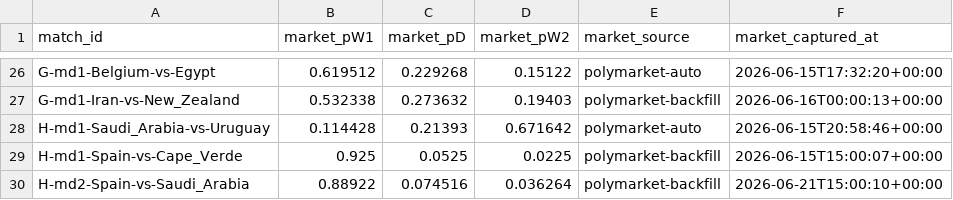
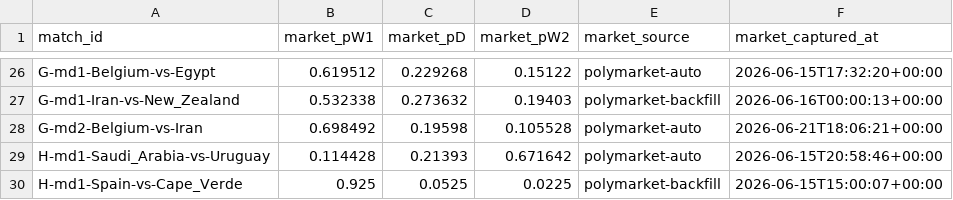
Before and after one commit to binlong09/wc2026-prediction-models, a CSV file: data/state/market_snapshots.csv, drawn as a sheet; only a part is shown, gaps mark what is left out; the shorter side is filled out with more unchanged rows.

```diff
--- a/data/state/market_snapshots.csv
+++ b/data/state/market_snapshots.csv
@@ -27,2 +27,3 @@ G-md1-Belgium-vs-Egypt,0.619512,0.229268,0.15122,polymarket-auto,2026-06-15T17:3
 G-md1-Iran-vs-New_Zealand,0.532338,0.273632,0.19403,polymarket-backfill,2026-06-16T00:00:13+00:00
+G-md2-Belgium-vs-Iran,0.698492,0.19598,0.105528,polymarket-auto,2026-06-21T18:06:21+00:00
 H-md1-Saudi_Arabia-vs-Uruguay,0.114428,0.21393,0.671642,polymarket-auto,2026-06-15T20:58:46+00:00
```
Also changed, not shown: data/state/match_log.csv.
